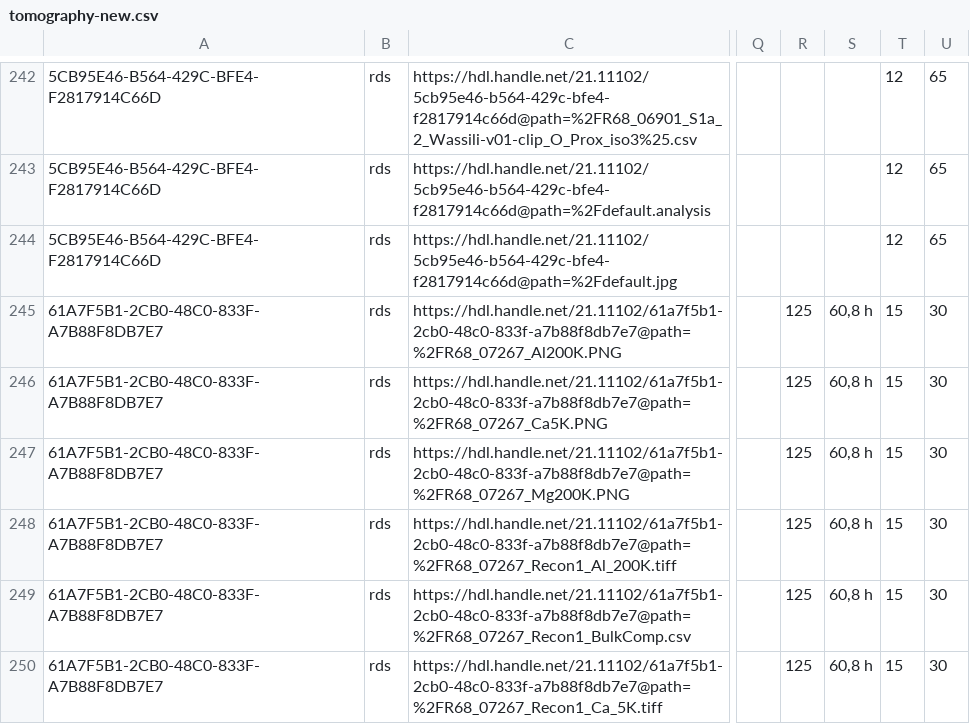
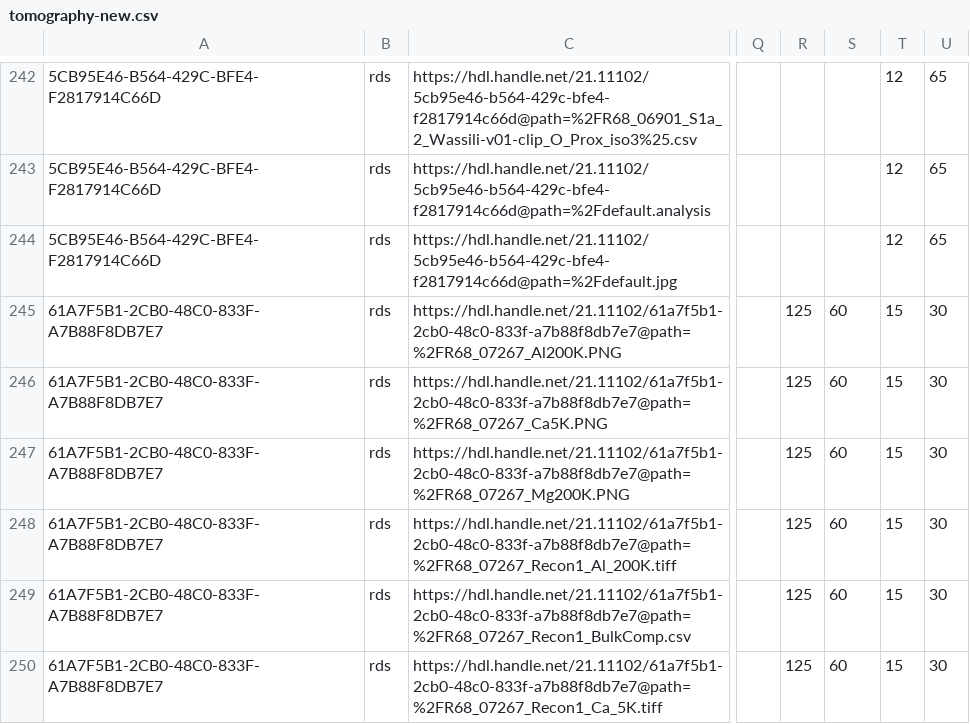
Before and after one commit to maminyazdi/DA4RDM-RecSys-CB, a CSV file: Data/tomography-new.csv, drawn as a sheet; only a part is shown, gaps mark what is left out; the diff covers the shown part only; the diff names each change by its address in the sheet, - before the commit and + after, or states it on an @@ line.

```diff
--- a/Data/tomography-new.csv
+++ b/Data/tomography-new.csv
-S245:S250: 60,8 h
+S245:S250: 60
```
Also changed, not shown: 3 removed rows and 11 edited cells elsewhere in this file, Data/Evaluation/Cosine/eval_matrix_cosine.csv, Data/Evaluation/Cosine/similarity_matrix_cosine.csv, 54 other files.
